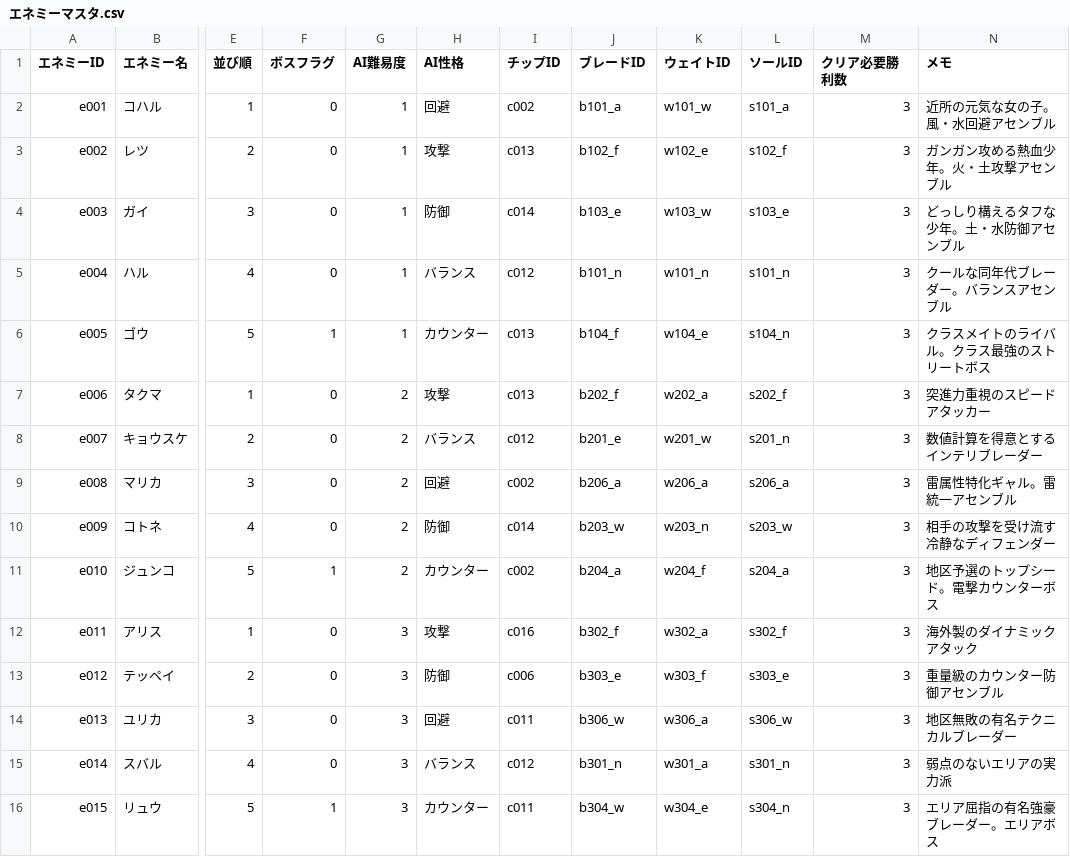
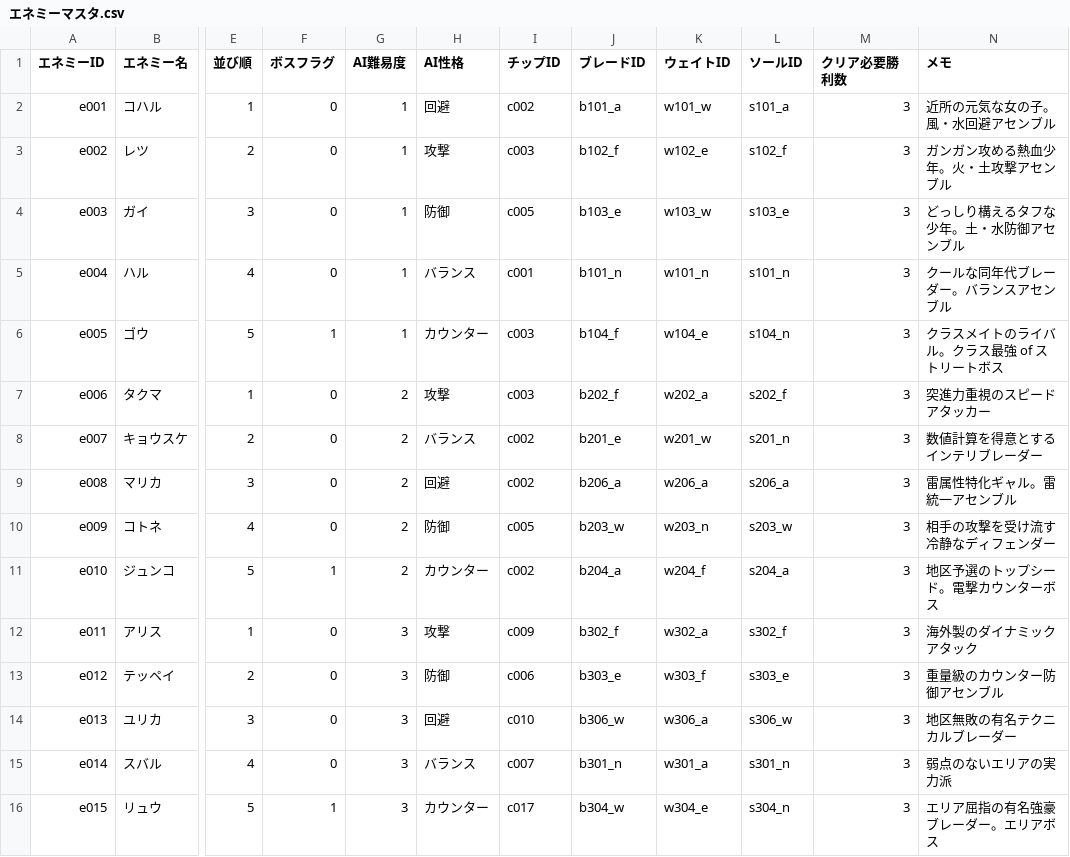
Before and after one commit to k9w-code/Spinning-Crush, a CSV file: public/sheets/エネミーマスタ.csv, drawn as a sheet; only a part is shown, gaps mark what is left out; the diff covers the shown part only; the diff names each change by its address in the sheet, - before the commit and + after, or states it on an @@ line.

```diff
--- a/public/sheets/エネミーマスタ.csv
+++ b/public/sheets/エネミーマスタ.csv
-I3 (チップID): c013
+I3 (チップID): c003
-I4 (チップID): c014
+I4 (チップID): c005
-I5 (チップID): c012
+I5 (チップID): c001
-I6:I7 (チップID): c013
+I6:I7 (チップID): c003
-N6 (メモ): クラスメイトのライバル。クラス最強のストリートボス
+N6 (メモ): クラスメイトのライバル。クラス最強 of ストリートボス
-I8 (チップID): c012
+I8 (チップID): c002
-I10 (チップID): c014
+I10 (チップID): c005
-I12 (チップID): c016
+I12 (チップID): c009
-I14 (チップID): c011
+I14 (チップID): c010
-I15 (チップID): c012
+I15 (チップID): c007
-I16 (チップID): c011
+I16 (チップID): c017
```
Also changed, not shown: 14 edited cells elsewhere in this file, public/sheets/奥義マスタ.csv.
